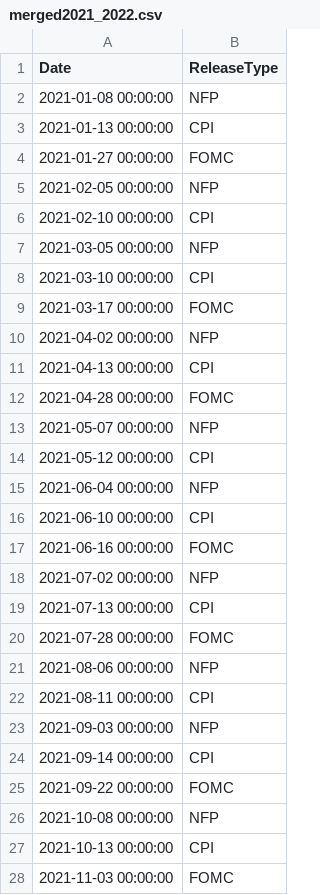
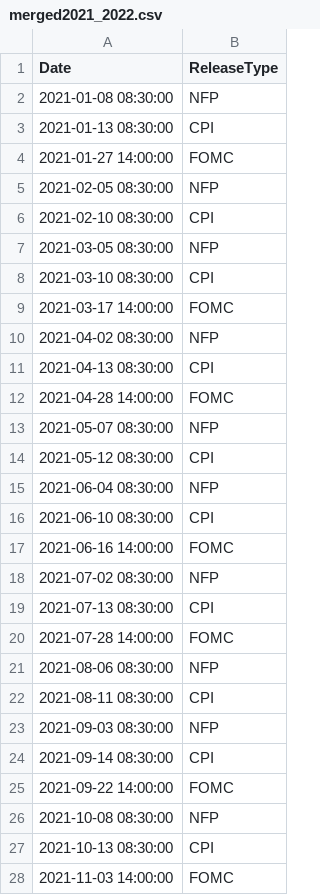
Before and after one commit to zabawala/Macroeconomic-Releases, a CSV file: merged2021_2022.csv, drawn as a sheet; only a part is shown; the diff covers the shown part only.

Commit message:
Updated release files as there was a mistake

```diff
--- a/merged2021_2022.csv
+++ b/merged2021_2022.csv
@@ -1,28 +1,28 @@
 Date,ReleaseType
-2021-01-08 00:00:00,NFP
-2021-01-13 00:00:00,CPI
-2021-01-27 00:00:00,FOMC
-2021-02-05 00:00:00,NFP
-2021-02-10 00:00:00,CPI
-2021-03-05 00:00:00,NFP
-2021-03-10 00:00:00,CPI
-2021-03-17 00:00:00,FOMC
-2021-04-02 00:00:00,NFP
-2021-04-13 00:00:00,CPI
-2021-04-28 00:00:00,FOMC
-2021-05-07 00:00:00,NFP
-2021-05-12 00:00:00,CPI
-2021-06-04 00:00:00,NFP
-2021-06-10 00:00:00,CPI
-2021-06-16 00:00:00,FOMC
-2021-07-02 00:00:00,NFP
-2021-07-13 00:00:00,CPI
-2021-07-28 00:00:00,FOMC
-2021-08-06 00:00:00,NFP
-2021-08-11 00:00:00,CPI
-2021-09-03 00:00:00,NFP
-2021-09-14 00:00:00,CPI
-2021-09-22 00:00:00,FOMC
-2021-10-08 00:00:00,NFP
-2021-10-13 00:00:00,CPI
-2021-11-03 00:00:00,FOMC
+2021-01-08 08:30:00,NFP
+2021-01-13 08:30:00,CPI
+2021-01-27 14:00:00,FOMC
+2021-02-05 08:30:00,NFP
+2021-02-10 08:30:00,CPI
+2021-03-05 08:30:00,NFP
+2021-03-10 08:30:00,CPI
+2021-03-17 14:00:00,FOMC
+2021-04-02 08:30:00,NFP
+2021-04-13 08:30:00,CPI
+2021-04-28 14:00:00,FOMC
+2021-05-07 08:30:00,NFP
+2021-05-12 08:30:00,CPI
+2021-06-04 08:30:00,NFP
+2021-06-10 08:30:00,CPI
+2021-06-16 14:00:00,FOMC
+2021-07-02 08:30:00,NFP
+2021-07-13 08:30:00,CPI
+2021-07-28 14:00:00,FOMC
+2021-08-06 08:30:00,NFP
+2021-08-11 08:30:00,CPI
+2021-09-03 08:30:00,NFP
+2021-09-14 08:30:00,CPI
+2021-09-22 14:00:00,FOMC
+2021-10-08 08:30:00,NFP
+2021-10-13 08:30:00,CPI
+2021-11-03 14:00:00,FOMC
```
Also changed, not shown: 37 edited cells elsewhere in this file, merged2023_2024.csv.
